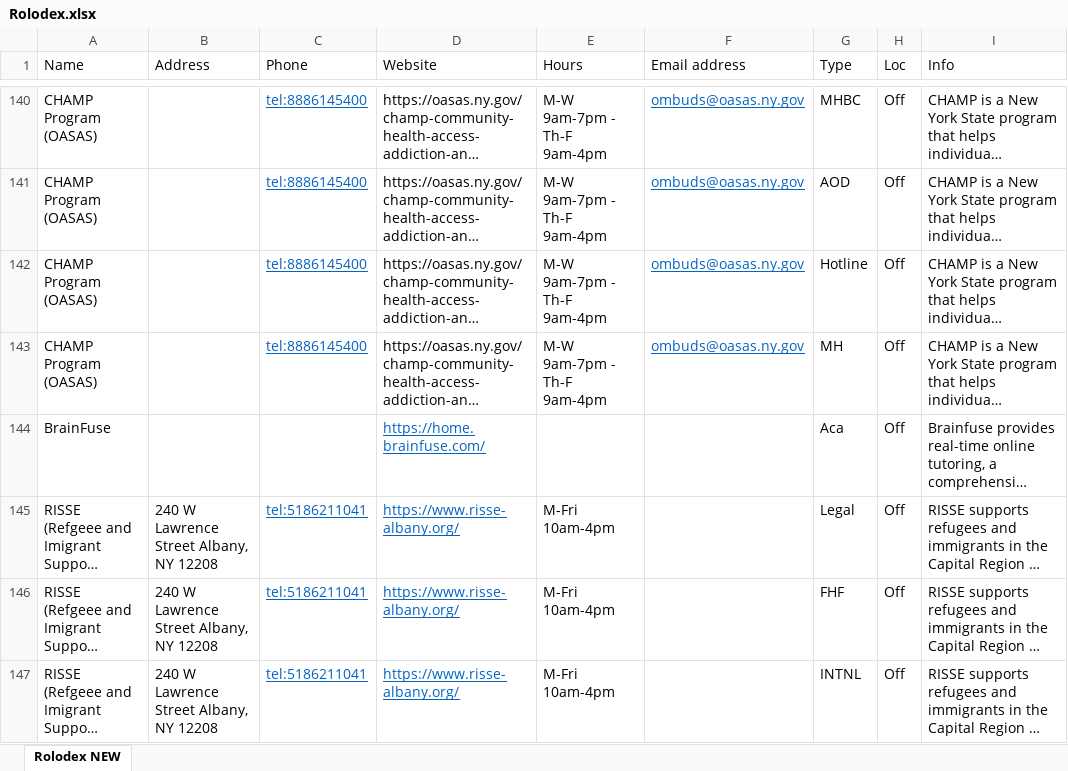
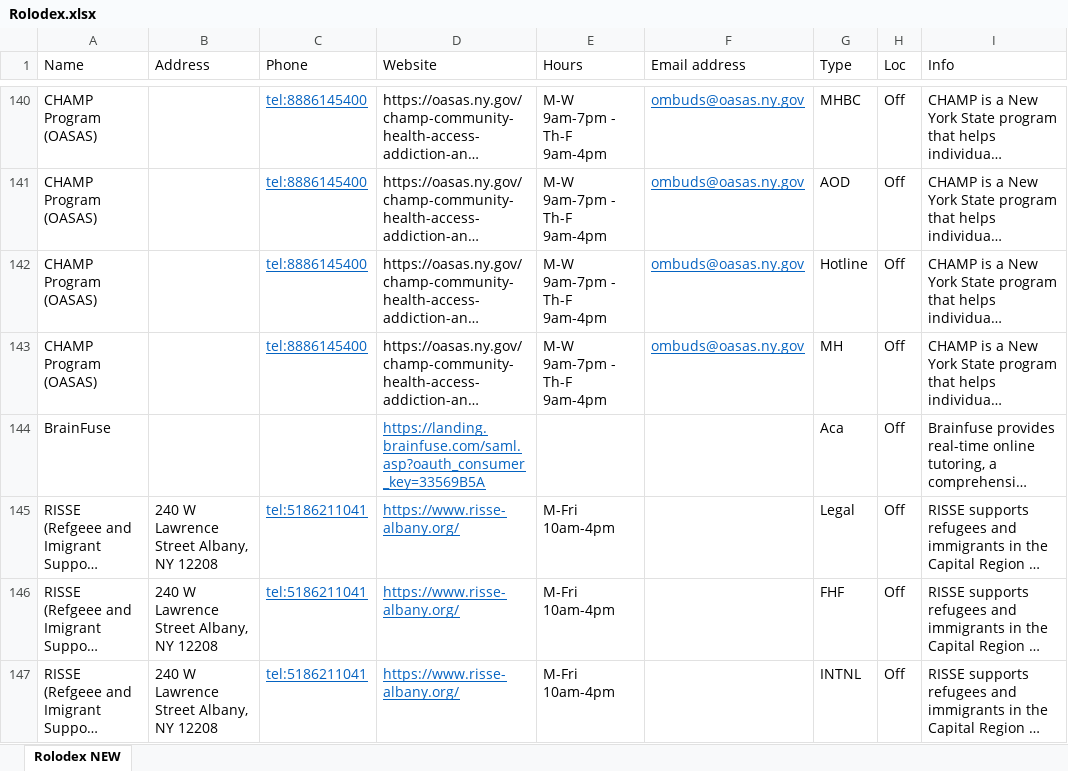
Before and after one commit to UAlbanyProjectACCESS/Rolodex, an Excel workbook: data-raw/Rolodex.xlsx, sheet Rolodex NEW, drawn as a sheet; only a part is shown, gaps mark what is left out; long unchanged cells end in …; values as stored, in another font and other column widths than the file's, no borders; the diff names each change by its address in the sheet, - before the commit and + after, or states it on an @@ line.

Commit message:
Fixed Brainfuse Link

```diff
--- a/data-raw/Rolodex.xlsx (sheet Rolodex NEW)
+++ b/data-raw/Rolodex.xlsx (sheet Rolodex NEW)
-D144 (Website): https://home.brainfuse.com/
+D144 (Website): https://landing.brainfuse.com/saml.asp?oauth_consumer_key=33569B5A
```
Also changed, not shown: 3 other files.
